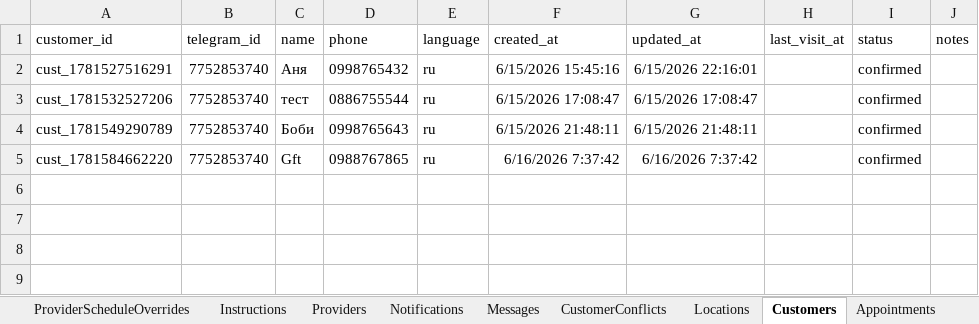
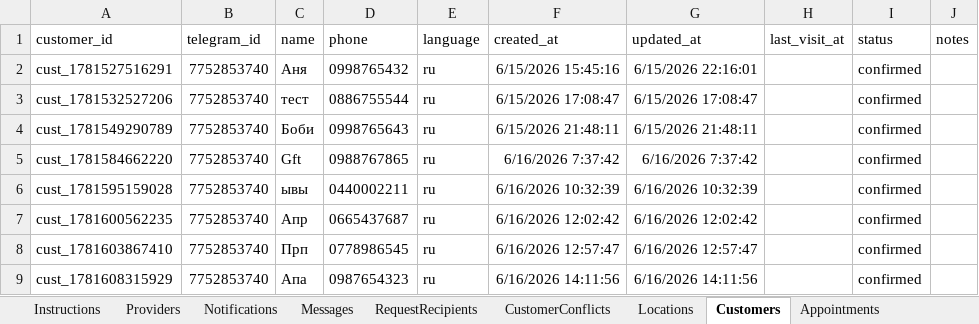
Before and after one commit to SergeyTsiganovskiy/smartflow-mvp, an Excel workbook: Docs/SmartFlow Beauty Demo.xlsx, sheet Customers, drawn as a sheet; values as stored, in another font and other column widths than the file's, no borders; charts and pictures not drawn; the diff names each change by its address in the sheet, - before the commit and + after, or states it on an @@ line.

```diff
--- a/Docs/SmartFlow Beauty Demo.xlsx (sheet Customers)
+++ b/Docs/SmartFlow Beauty Demo.xlsx (sheet Customers)
+sheet tab: RequestRecipients
+row 6: cust_1781595159028 | 7752853740 | ывы | 0440002211 | ru | 6/16/2026 10:32:39 | 6/16/2026 10:32:39 |  | confirmed
+row 7: cust_1781600562235 | 7752853740 | Апр | 0665437687 | ru | 6/16/2026 12:02:42 | 6/16/2026 12:02:42 |  | confirmed
+row 8: cust_1781603867410 | 7752853740 | Прп | 0778986545 | ru | 6/16/2026 12:57:47 | 6/16/2026 12:57:47 |  | confirmed
+row 9: cust_1781608315929 | 7752853740 | Апа | 0987654323 | ru | 6/16/2026 14:11:56 | 6/16/2026 14:11:56 |  | confirmed
```
Also changed, not shown: sheet AuditLog, sheet Appointments, sheet RequestOptions, sheet Requests, sheet Messages, sheet UserStates, 1 more sheet, charts or pictures, 10 other files.
